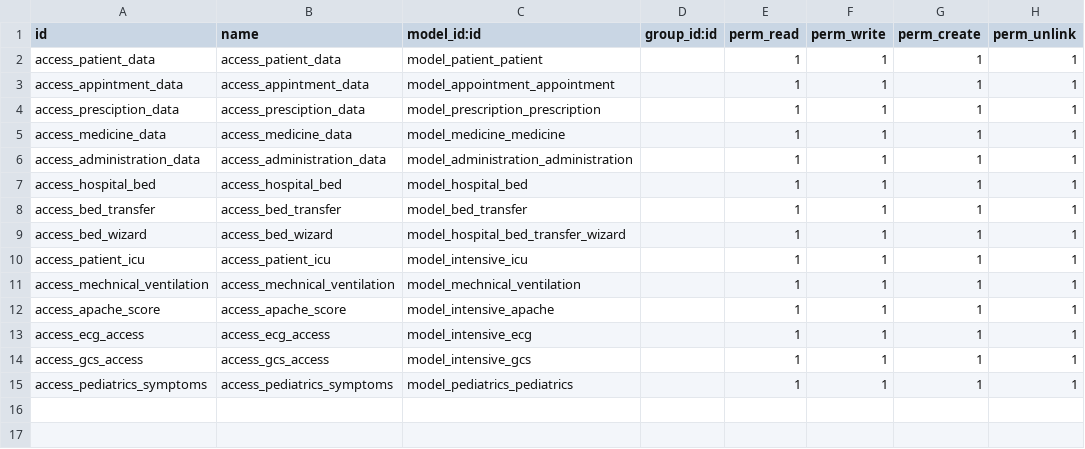
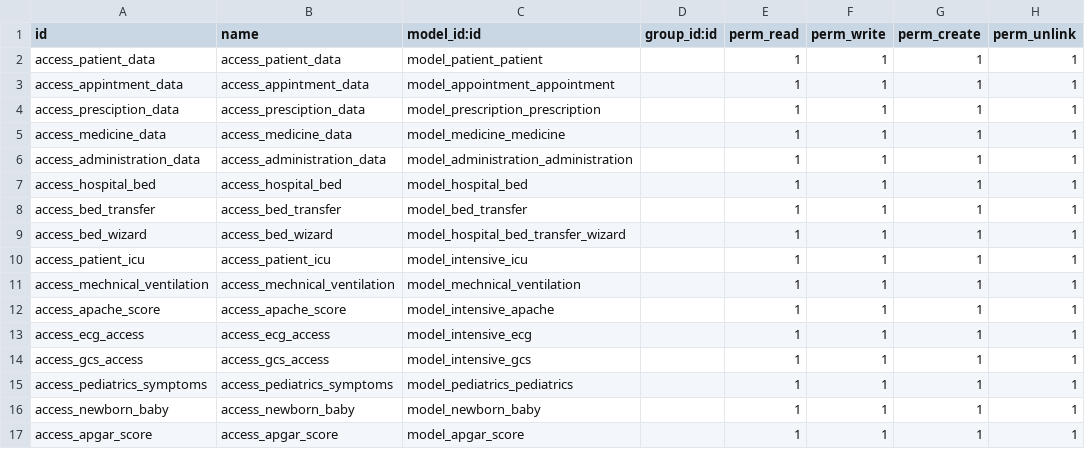
Before and after one commit to Pankajjangid01/codetrade_module_1, a CSV file: hospital_management/security/ir.model.access.csv, drawn as a sheet; the diff names each change by its address in the sheet, - before the commit and + after, or states it on an @@ line.

```diff
--- a/hospital_management/security/ir.model.access.csv
+++ b/hospital_management/security/ir.model.access.csv
+row 16: access_newborn_baby | access_newborn_baby | model_newborn_baby |  | 1 | 1 | 1 | 1
+row 17: access_apgar_score | access_apgar_score | model_apgar_score |  | 1 | 1 | 1 | 1
```
Also changed, not shown: 14 other files.
